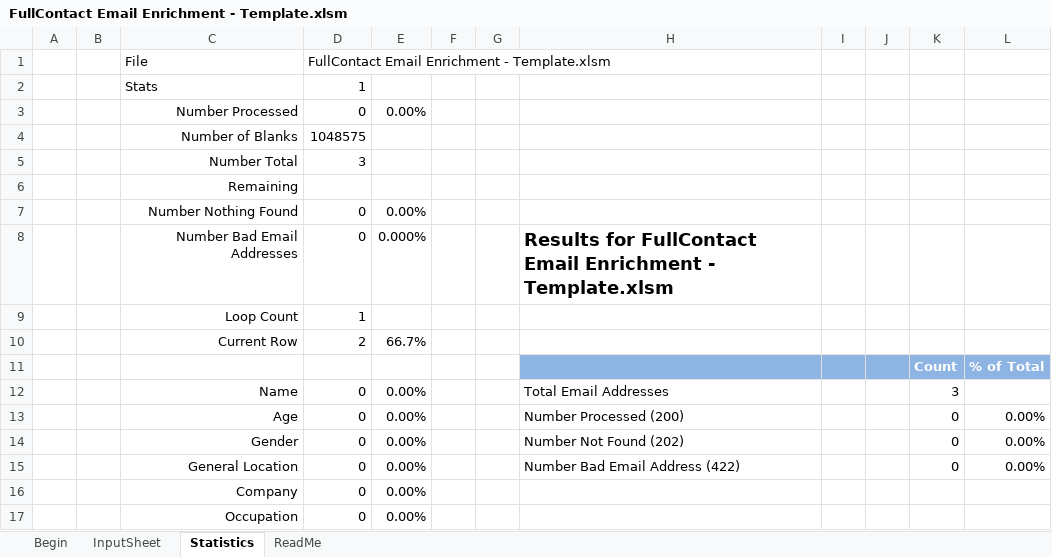
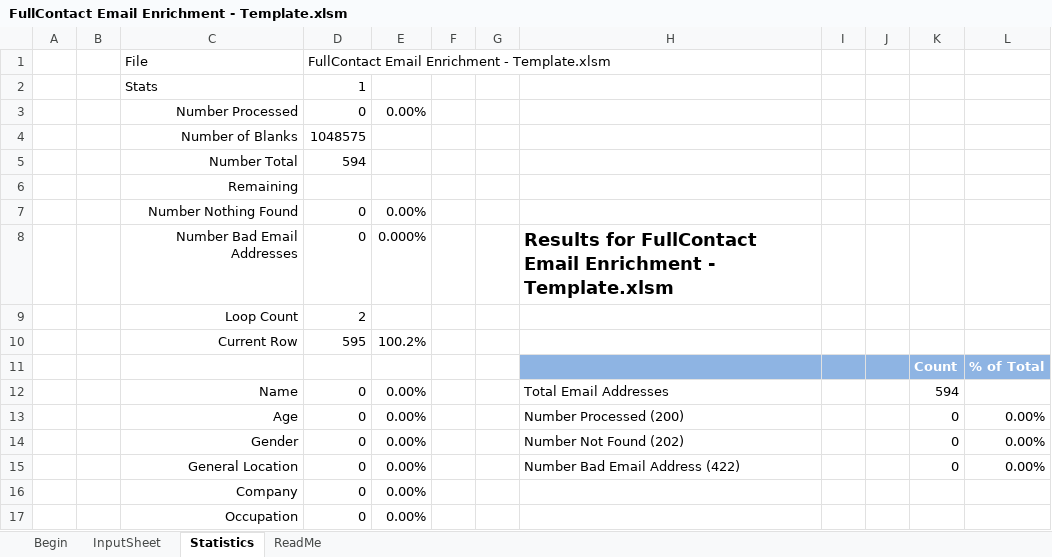
Before and after one commit to fullcontact/fullcontact-excel, an Excel workbook: FullContact Email Enrichment - Template.xlsm, sheet Statistics, drawn as a sheet; only a part is shown; values as stored, in another font and other column widths than the file's, no borders; charts and pictures not drawn; removed rows and columns are numbered as before the commit, all else as after; the diff names each change by its address in the sheet, - before the commit and + after, or states it on an @@ line.

Commit message:
Added auto save after every 10k records. Added doevent in case the api is down and you want to exit the app.

```diff
--- a/FullContact Email Enrichment - Template.xlsm (sheet Statistics)
+++ b/FullContact Email Enrichment - Template.xlsm (sheet Statistics)
-D5: 3
+D5: 594
-D9: 1
+D9: 2
-row 10:  |  | Current Row | 2 | 66.7%
+row 10:  |  | Current Row | 595 | 100.2%
-K12: 3
+K12: 594
```
Also changed, not shown: sheet ReadMe, charts or pictures.
